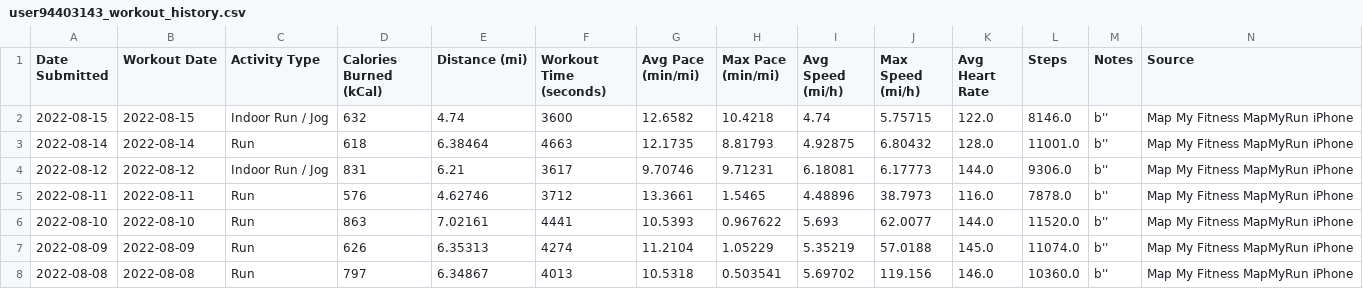
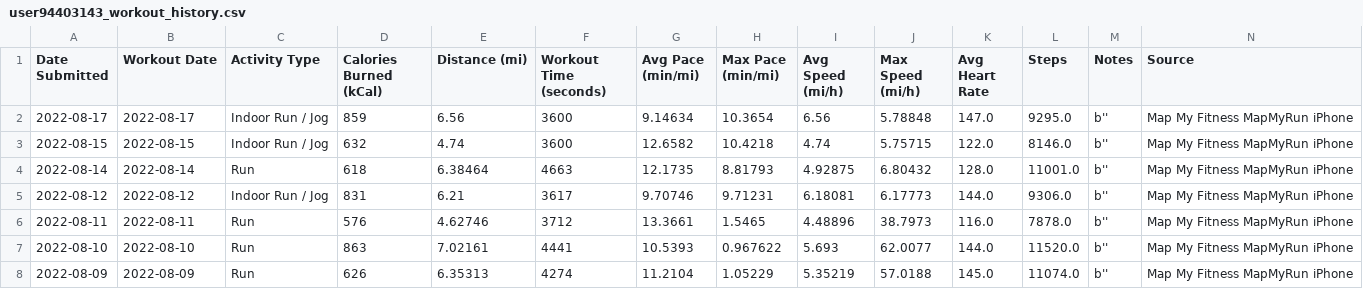
Before and after one commit to Cbhami/Coraline, a CSV file: Resources/csv data/user94403143_workout_history.csv, drawn as a sheet; only a part is shown; the shorter side is filled out with more unchanged rows; rows hold the shown columns only; the diff names each change by its address in the sheet, - before the commit and + after, or states it on an @@ line.

Commit message:
upd

```diff
--- a/Resources/csv data/user94403143_workout_history.csv
+++ b/Resources/csv data/user94403143_workout_history.csv
+row 2: 2022-08-17 | 2022-08-17 | Indoor Run / Jog | 859 | 6.56 | 3600 | 9.14634 | 10.3654 | 6.56 | 5.78848 | 147.0 | 9295.0 | b'' | Map My Fitness MapMyRun iPhone
```
